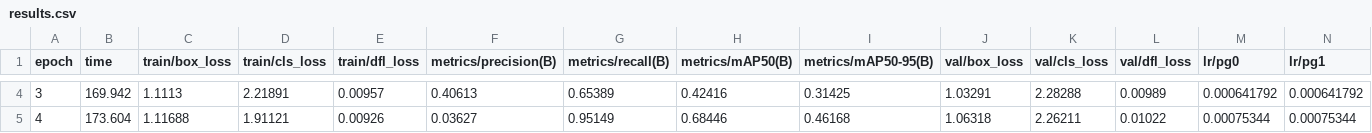
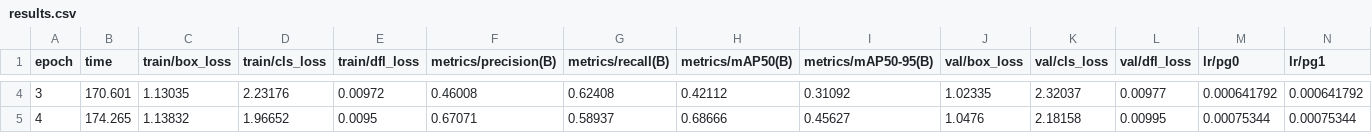
Before and after one commit to LunisLinus/machine_learning, a CSV file: practice/neural_networks/bccd/bccd_work/yolo_runs/bccd_yolo26n/results.csv, drawn as a sheet; only a part is shown, gaps mark what is left out; the diff covers the shown part only; the diff names each change by its address in the sheet, - before the commit and + after, or states it on an @@ line.

Commit message:
feat(nw): bccd train ver2

```diff
--- a/practice/neural_networks/bccd/bccd_work/yolo_runs/bccd_yolo26n/results.csv
+++ b/practice/neural_networks/bccd/bccd_work/yolo_runs/bccd_yolo26n/results.csv
-B4 (time): 169.942
+B4 (time): 170.601
-C4 (train/box_loss): 1.1113
+C4 (train/box_loss): 1.13035
-D4 (train/cls_loss): 2.21891
+D4 (train/cls_loss): 2.23176
-E4 (train/dfl_loss): 0.00957
+E4 (train/dfl_loss): 0.00972
-F4 (metrics/precision(B)): 0.40613
+F4 (metrics/precision(B)): 0.46008
-G4 (metrics/recall(B)): 0.65389
+G4 (metrics/recall(B)): 0.62408
-H4 (metrics/mAP50(B)): 0.42416
+H4 (metrics/mAP50(B)): 0.42112
-I4 (metrics/mAP50-95(B)): 0.31425
+I4 (metrics/mAP50-95(B)): 0.31092
-J4 (val/box_loss): 1.03291
+J4 (val/box_loss): 1.02335
-K4 (val/cls_loss): 2.28288
+K4 (val/cls_loss): 2.32037
-L4 (val/dfl_loss): 0.00989
+L4 (val/dfl_loss): 0.00977
-B5 (time): 173.604
+B5 (time): 174.265
-C5 (train/box_loss): 1.11688
+C5 (train/box_loss): 1.13832
-D5 (train/cls_loss): 1.91121
+D5 (train/cls_loss): 1.96652
-E5 (train/dfl_loss): 0.00926
+E5 (train/dfl_loss): 0.0095
-F5 (metrics/precision(B)): 0.03627
+F5 (metrics/precision(B)): 0.67071
-G5 (metrics/recall(B)): 0.95149
+G5 (metrics/recall(B)): 0.58937
-H5 (metrics/mAP50(B)): 0.68446
+H5 (metrics/mAP50(B)): 0.68666
-I5 (metrics/mAP50-95(B)): 0.46168
+I5 (metrics/mAP50-95(B)): 0.45627
-J5 (val/box_loss): 1.06318
+J5 (val/box_loss): 1.0476
-K5 (val/cls_loss): 2.26211
+K5 (val/cls_loss): 2.18158
-L5 (val/dfl_loss): 0.01022
+L5 (val/dfl_loss): 0.00995
```
Also changed, not shown: 88 edited cells elsewhere in this file, 4 other files.
